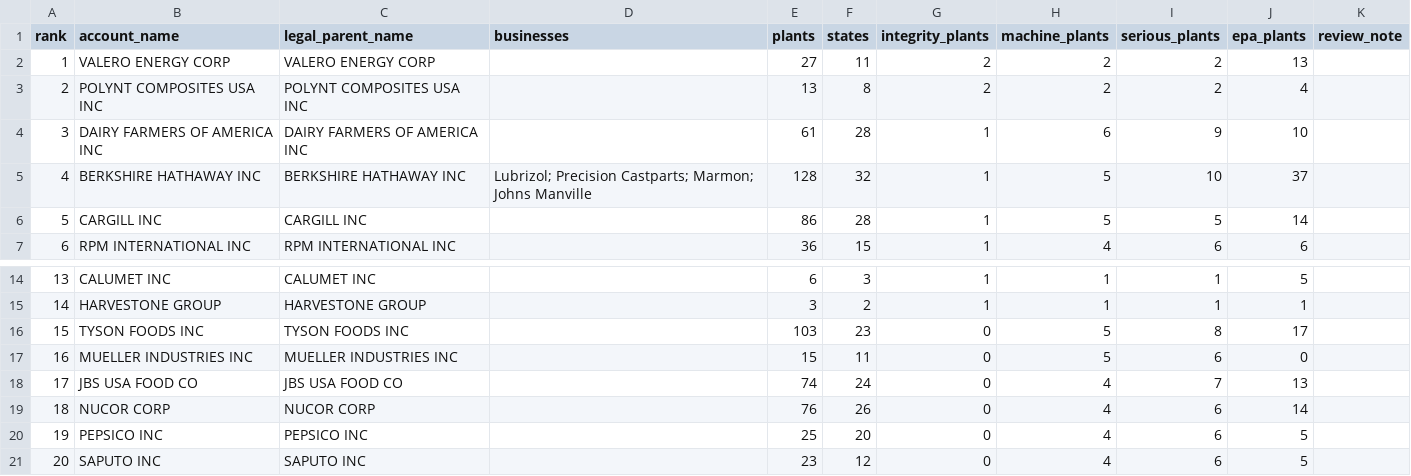
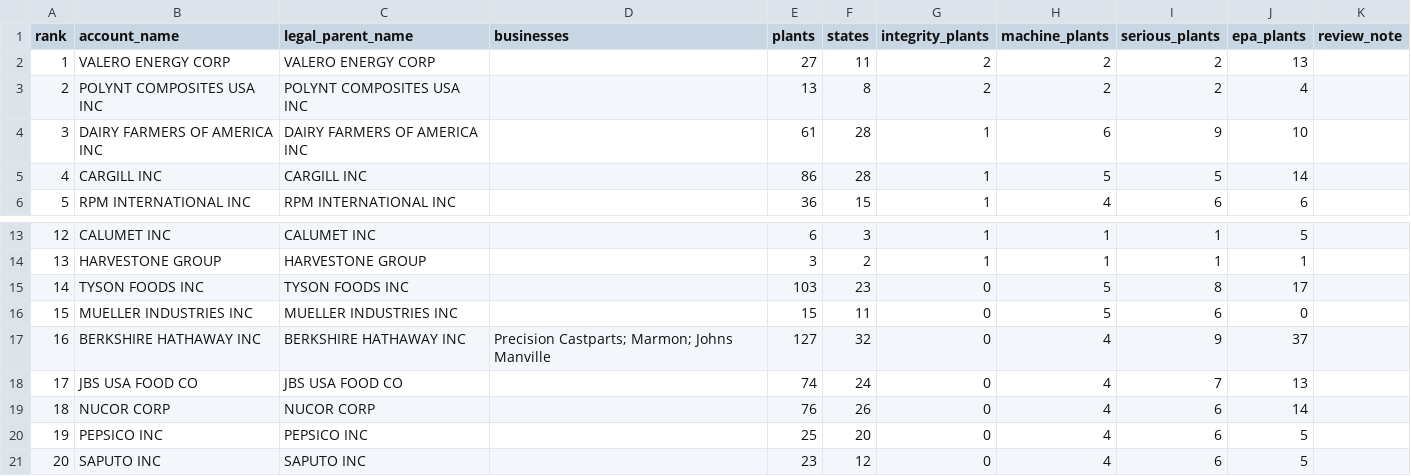
Before and after one commit to CitrineAutomations/gtm-predictive-maintenance-accounts, a CSV file: data/processed/accounts_250.csv, drawn as a sheet; only a part is shown, gaps mark what is left out; removed rows and columns are numbered as before the commit, all else as after; the diff names each change by its address in the sheet, - before the commit and + after, or states it on an @@ line.

```diff
--- a/data/processed/accounts_250.csv
+++ b/data/processed/accounts_250.csv
-row 5: 4 | BERKSHIRE HATHAWAY INC | BERKSHIRE HATHAWAY INC | Lubrizol; Precision Castparts; Marmon; Johns Manville | 128 | 32 | 1 | 5 | 10 | 37
@@ column A (rank) renumbered between rows 5 and 16 @@
+row 17: 16 | BERKSHIRE HATHAWAY INC | BERKSHIRE HATHAWAY INC | Precision Castparts; Marmon; Johns Manville | 127 | 32 | 0 | 4 | 9 | 37
```
Also changed, not shown: data/processed/accounts_unassigned_plants.csv, docs/credit_ledger.csv, 16 other files.
